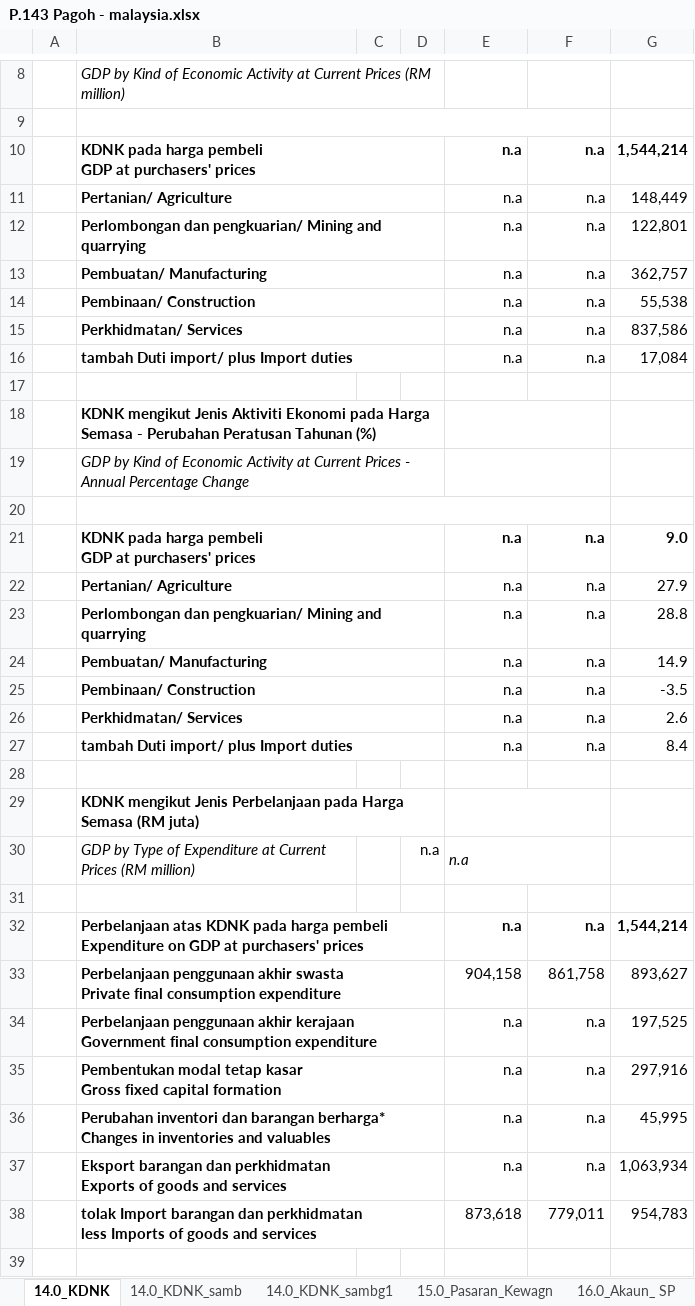
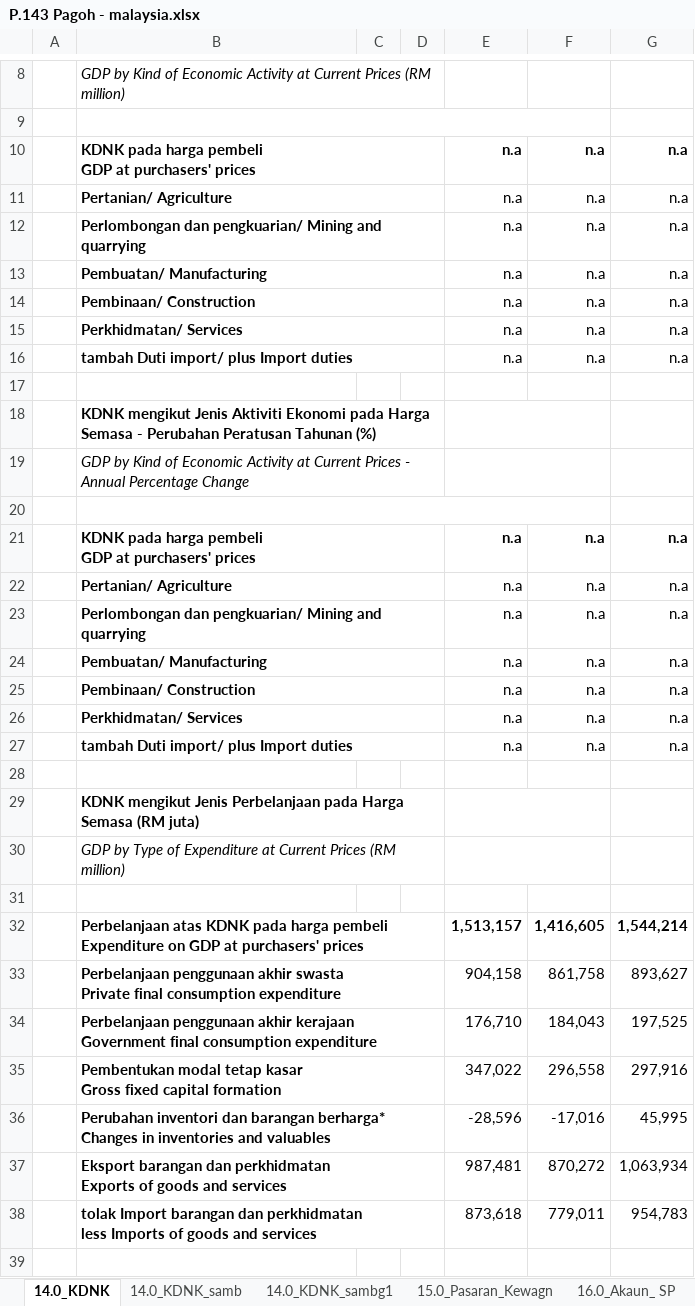
Before and after one commit to pardundosm-pixel/python_automater, an Excel workbook: output/Johor/Parlimen/P.143 Pagoh - malaysia.xlsx, sheet 14.0_KDNK, drawn as a sheet; only a part is shown, gaps mark what is left out; values as stored, in another font and other column widths than the file's, no borders; conditional formats not drawn; removed rows and columns are numbered as before the commit, all else as after; the diff covers the shown part only; the diff names each change by its address in the sheet, - before the commit and + after, or states it on an @@ line.

```diff
--- a/output/Johor/Parlimen/P.143 Pagoh - malaysia.xlsx (sheet 14.0_KDNK)
+++ b/output/Johor/Parlimen/P.143 Pagoh - malaysia.xlsx (sheet 14.0_KDNK)
-G10: 1,544,214
+G10: n.a
-G11: 148,449
+G11: n.a
-G12: 122,801
+G12: n.a
-G13: 362,757
+G13: n.a
-G14: 55,538
+G14: n.a
-G15: 837,586
+G15: n.a
-G16: 17,084
+G16: n.a
-G21: 9.0
+G21: n.a
-G22: 27.9
+G22: n.a
-G23: 28.8
+G23: n.a
-G24: 14.9
+G24: n.a
-G25: -3.5
+G25: n.a
-G26: 2.6
+G26: n.a
-G27: 8.4
+G27: n.a
-row 30:  | GDP by Type of Expenditure at Current Prices (RM million) |  | n.a | n.a
+row 30:  | GDP by Type of Expenditure at Current Prices (RM million)
-E32: n.a
+E32: 1,513,157
-F32: n.a
+F32: 1,416,605
-E34: n.a
+E34: 176,710
-F34: n.a
+F34: 184,043
-E35: n.a
+E35: 347,022
-F35: n.a
+F35: 296,558
-E36: n.a
+E36: -28,596
-F36: n.a
+F36: -17,016
-E37: n.a
+E37: 987,481
-F37: n.a
+F37: 870,272
```
Also changed, not shown: 2 edited cells elsewhere in this sheet, sheet 14.0_KDNK_sambg1, sheet 14.0_KDNK_samb, 11 other files.
